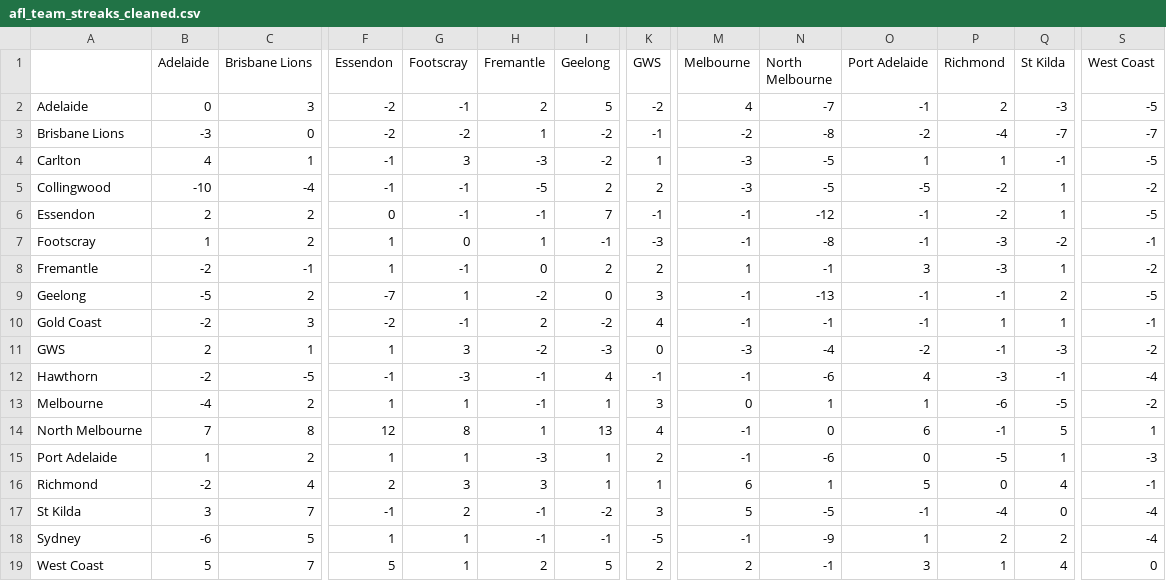
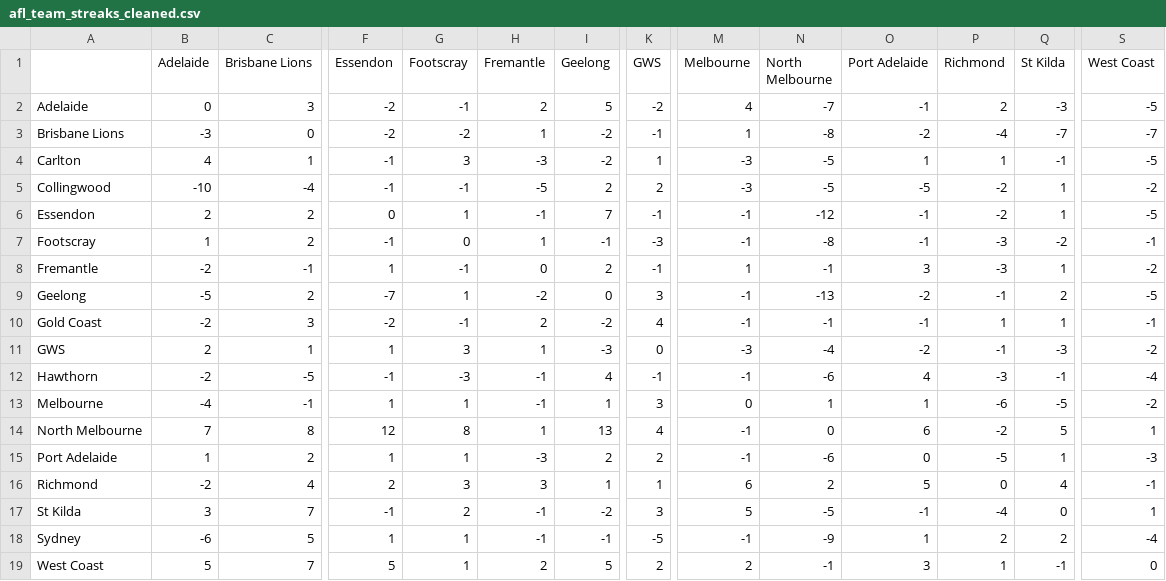
Before and after one commit to blake-noske/blake-noske.github.io, a CSV file: cleaned data/afl_team_streaks_cleaned.csv, drawn as a sheet; only a part is shown, gaps mark what is left out; the diff names each change by its address in the sheet, - before the commit and + after, or states it on an @@ line.

```diff
--- a/cleaned data/afl_team_streaks_cleaned.csv
+++ b/cleaned data/afl_team_streaks_cleaned.csv
-M3 (Melbourne): -2
+M3 (Melbourne): 1
-G6 (Footscray): -1
+G6 (Footscray): 1
-F7 (Essendon): 1
+F7 (Essendon): -1
-K8 (GWS): 2
+K8 (GWS): -1
-O9 (Port Adelaide): -1
+O9 (Port Adelaide): -2
-H11 (Fremantle): -2
+H11 (Fremantle): 1
-C13 (Brisbane Lions): 2
+C13 (Brisbane Lions): -1
-P14 (Richmond): -1
+P14 (Richmond): -2
-I15 (Geelong): 1
+I15 (Geelong): 2
-N16 (North Melbourne): 1
+N16 (North Melbourne): 2
-S17 (West Coast): -4
+S17 (West Coast): 1
-Q19 (St Kilda): 4
+Q19 (St Kilda): -1
```
Also changed, not shown: cleaned data/afl_fixture_cleaned.csv, cleaned data/afl_team_form_cleaned.csv, 4 other files.
